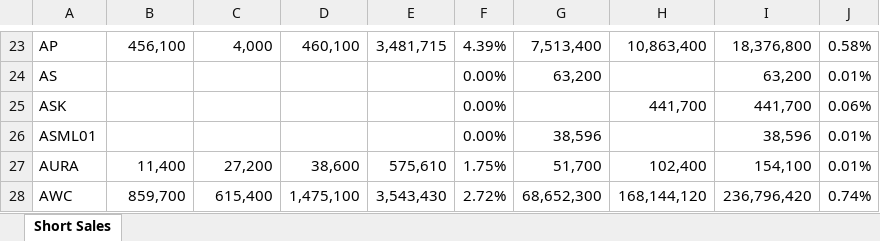
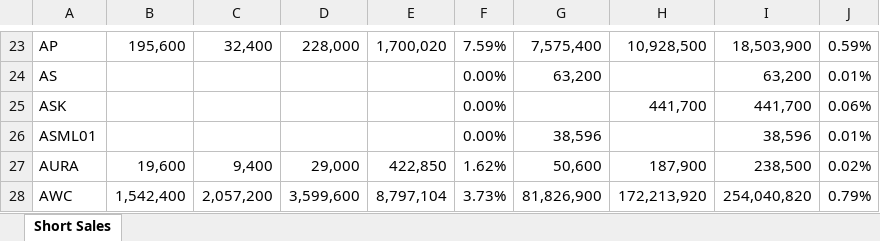
Before and after one commit to ppwcr/my-portfolio, an Excel workbook: short_sales_data.xlsx, sheet Short Sales, drawn as a sheet; only a part is shown, gaps mark what is left out; values as stored, in another font and other column widths than the file's, no borders; charts and pictures not drawn; the diff covers the shown part only; the diff names each change by its address in the sheet, - before the commit and + after, or states it on an @@ line.

Commit message:
feat: implement automatic date detection and database integration for all scraping scripts
- Add --save-db option to all scraping scripts (investor, sector, set_index, nvdr, short_sales)
- Implement automatic date extraction from scraped content
- Add market closed detection (0 data) with fallback to latest database date
- Update database integration to use detected dates instead of hardcoded dates
- Fix NVDR and Short Sales to show correct latest dates in web interface
- Update automated data refresh to use new --save-db options
- Add timestamp parsing functions for various date formats
- Improve error handling and logging for database operations
- All data sources now consistently show correct latest trade dates

Key improvements:
- scrape_investor_data.py: Extract 'As of' dates from SET investor pages
- scrape_sector_data.py: Extract timestamps from sector index pages
- scrape_set_index.py: Parse 'Last Update' timestamps from SET main page
- download_nvdr_excel.py: Add --save-db option with automatic date extraction
- download_short_sales_excel.py: Add --save-db option with automatic date extraction
- main.py: Update automated refresh to use new database integration

Result: Web interface now shows consistent and accurate latest dates for all data sources

```diff
--- a/short_sales_data.xlsx (sheet Short Sales)
+++ b/short_sales_data.xlsx (sheet Short Sales)
-B23: 456,100
+B23: 195,600
-C23: 4,000
+C23: 32,400
-D23: 460,100
+D23: 228,000
-E23: 3,481,715
+E23: 1,700,020
-F23: 4.39%
+F23: 7.59%
-G23: 7,513,400
+G23: 7,575,400
-H23: 10,863,400
+H23: 10,928,500
-I23: 18,376,800
+I23: 18,503,900
-J23: 0.58%
+J23: 0.59%
-B27: 11,400
+B27: 19,600
-C27: 27,200
+C27: 9,400
-D27: 38,600
+D27: 29,000
-E27: 575,610
+E27: 422,850
-F27: 1.75%
+F27: 1.62%
-G27: 51,700
+G27: 50,600
-H27: 102,400
+H27: 187,900
-I27: 154,100
+I27: 238,500
-J27: 0.01%
+J27: 0.02%
-B28: 859,700
+B28: 1,542,400
-C28: 615,400
+C28: 2,057,200
-D28: 1,475,100
+D28: 3,599,600
-E28: 3,543,430
+E28: 8,797,104
-F28: 2.72%
+F28: 3.73%
-G28: 68,652,300
+G28: 81,826,900
-H28: 168,144,120
+H28: 172,213,920
-I28: 236,796,420
+I28: 254,040,820
-J28: 0.74%
+J28: 0.79%
```
Also changed, not shown: 1 added row, 4 removed rows and 1164 edited cells elsewhere in this sheet, 45 other files.
